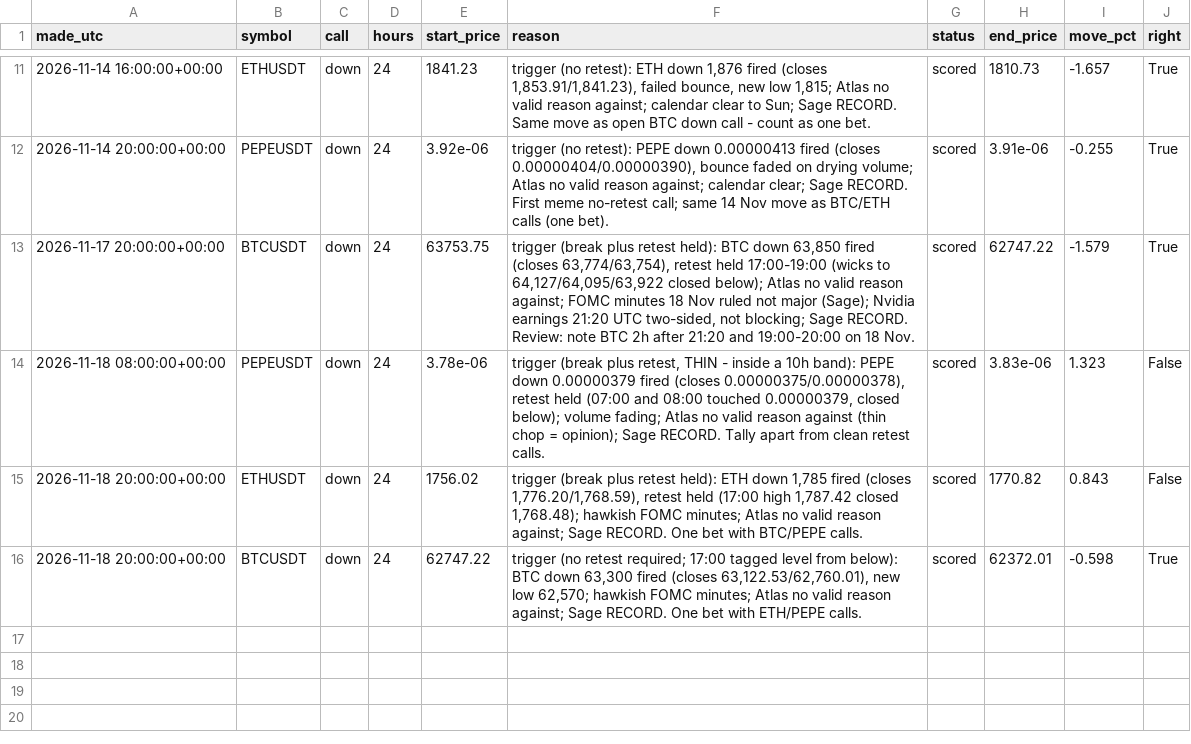
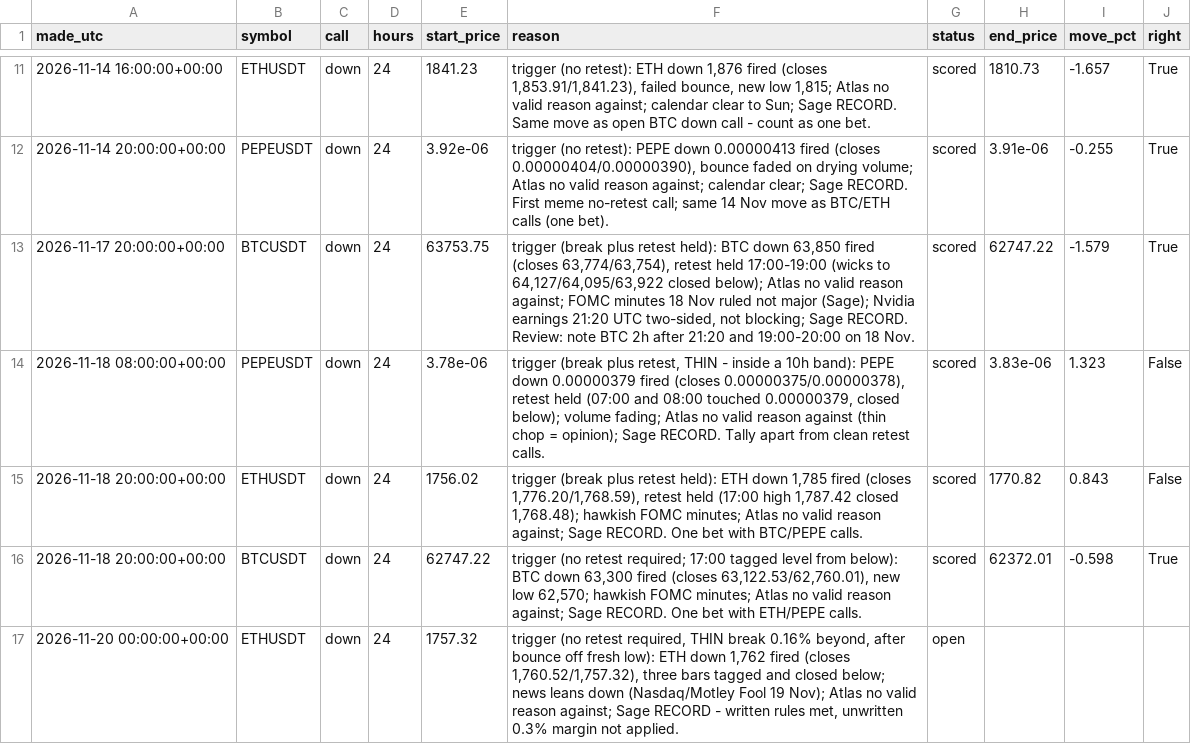
Before and after one commit to atwirabih01-creator/my-first-project, a CSV file: trading/journal/calls.csv, drawn as a sheet; only a part is shown, gaps mark what is left out; the diff names each change by its address in the sheet, - before the commit and + after, or states it on an @@ line.

```diff
--- a/trading/journal/calls.csv
+++ b/trading/journal/calls.csv
+row 17: 2026-11-20 00:00:00+00:00 | ETHUSDT | down | 24 | 1757.32 | trigger (no retest required, THIN break 0.16% beyond, after bounce off fresh low): ETH down 1,762 fired (closes 1,760.52/1,757.32), three bars tagged and closed below; news leans down (Nasdaq/Motley Fool 19 Nov); Atlas no valid reason against; Sage RECORD - written rules met, unwritten 0.3% margin not applied. | open
```
Also changed, not shown: 2 other files.
